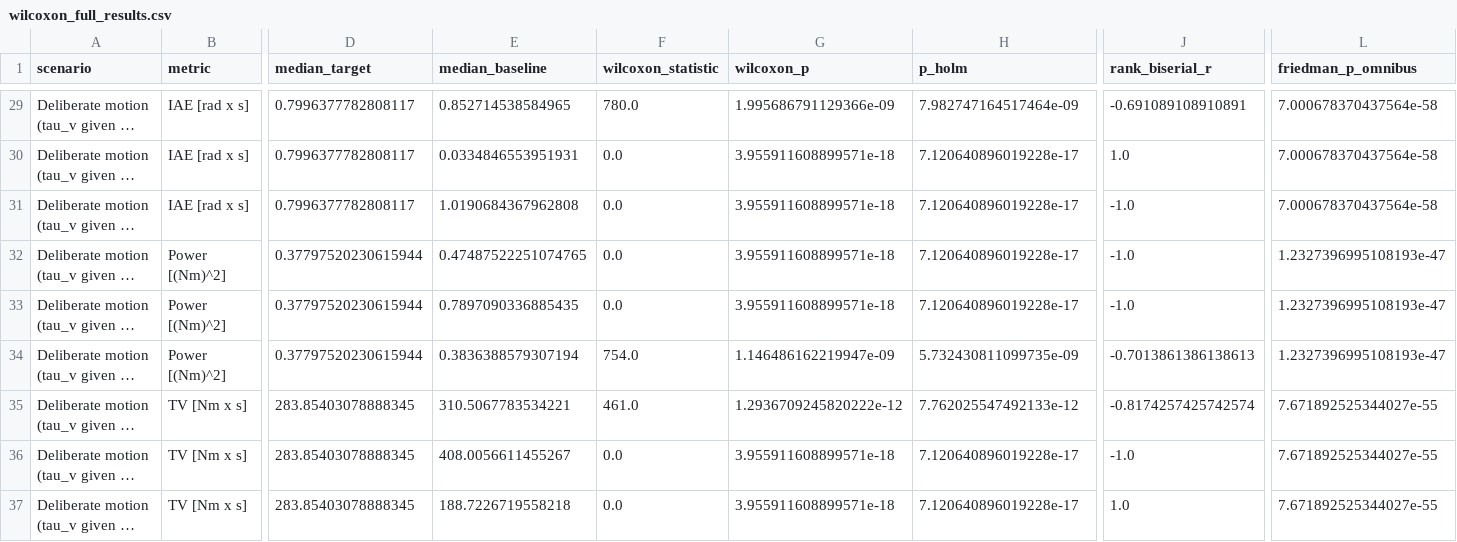
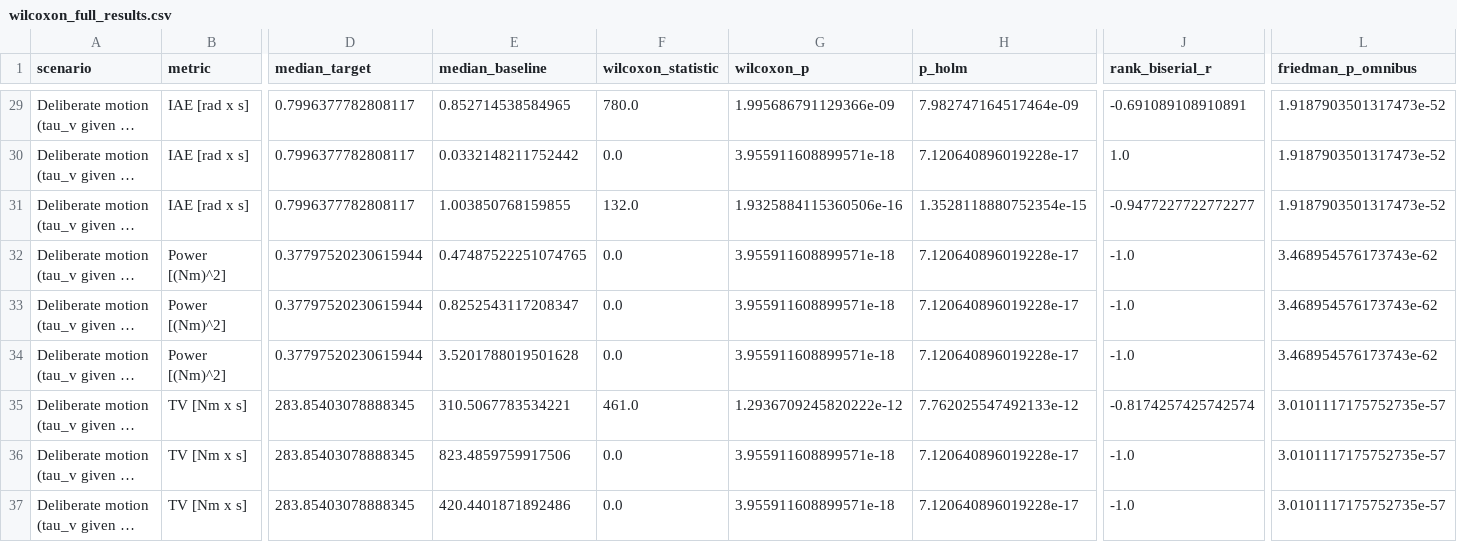
Before and after one commit to Thiago-TP/eadrc-parkinson-suppression, a CSV file: results/stats/wilcoxon_full_results.csv, drawn as a sheet; only a part is shown, gaps mark what is left out; long unchanged cells end in …; the diff covers the shown part only; the diff names each change by its address in the sheet, - before the commit and + after, or states it on an @@ line.

```diff
--- a/results/stats/wilcoxon_full_results.csv
+++ b/results/stats/wilcoxon_full_results.csv
-L29:L31 (friedman_p_omnibus): 7.000678370437564e-58
+L29:L31 (friedman_p_omnibus): 1.9187903501317473e-52
-E30 (median_baseline): 0.0334846553951931
+E30 (median_baseline): 0.0332148211752442
-E31 (median_baseline): 1.0190684367962808
+E31 (median_baseline): 1.003850768159855
-F31 (wilcoxon_statistic): 0.0
+F31 (wilcoxon_statistic): 132.0
-G31 (wilcoxon_p): 3.955911608899571e-18
+G31 (wilcoxon_p): 1.9325884115360506e-16
-H31 (p_holm): 7.120640896019228e-17
+H31 (p_holm): 1.3528118880752354e-15
-J31 (rank_biserial_r): -1.0
+J31 (rank_biserial_r): -0.9477227722772277
-L32:L34 (friedman_p_omnibus): 1.2327396995108193e-47
+L32:L34 (friedman_p_omnibus): 3.468954576173743e-62
-E33 (median_baseline): 0.7897090336885435
+E33 (median_baseline): 0.8252543117208347
-E34 (median_baseline): 0.3836388579307194
+E34 (median_baseline): 3.5201788019501628
-F34 (wilcoxon_statistic): 754.0
+F34 (wilcoxon_statistic): 0.0
-G34 (wilcoxon_p): 1.146486162219947e-09
+G34 (wilcoxon_p): 3.955911608899571e-18
-H34 (p_holm): 5.732430811099735e-09
+H34 (p_holm): 7.120640896019228e-17
-J34 (rank_biserial_r): -0.7013861386138613
+J34 (rank_biserial_r): -1.0
-L35:L37 (friedman_p_omnibus): 7.671892525344027e-55
+L35:L37 (friedman_p_omnibus): 3.0101117175752735e-57
-E36 (median_baseline): 408.0056611455267
+E36 (median_baseline): 823.4859759917506
-E37 (median_baseline): 188.7226719558218
+E37 (median_baseline): 420.4401871892486
-J37 (rank_biserial_r): 1.0
+J37 (rank_biserial_r): -1.0
```
Also changed, not shown: 84 edited cells elsewhere in this file, results/metrics/pid_de_amplitude_0.0_metrics-stats.csv, results/metrics/pid_de_amplitude_1.0_metrics-stats.csv, 19 other files.
